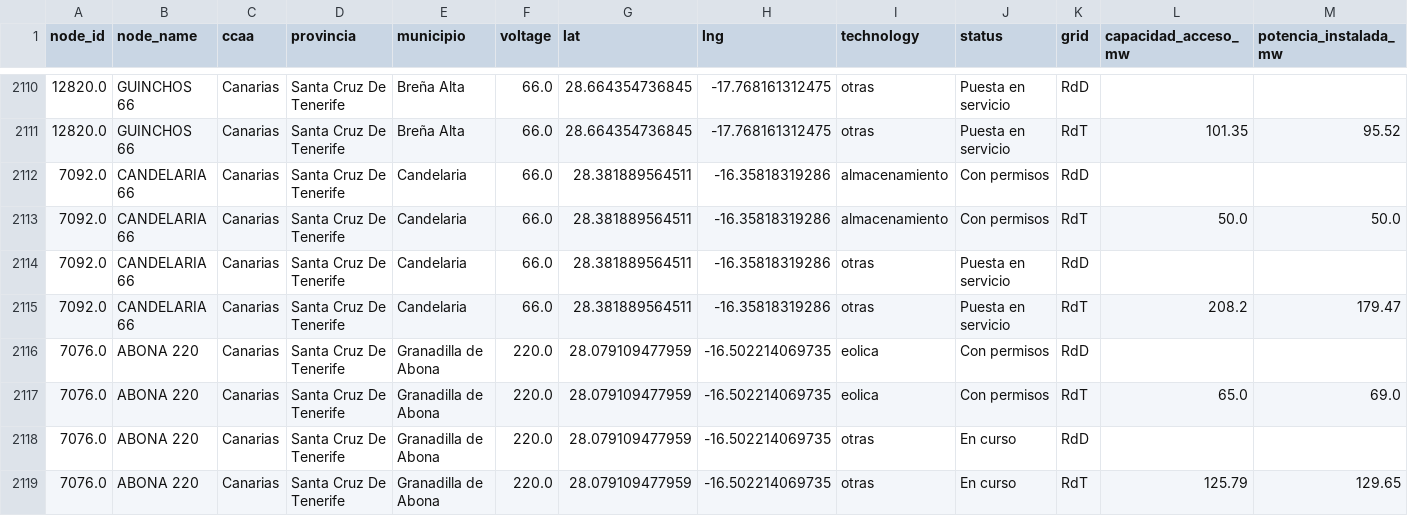
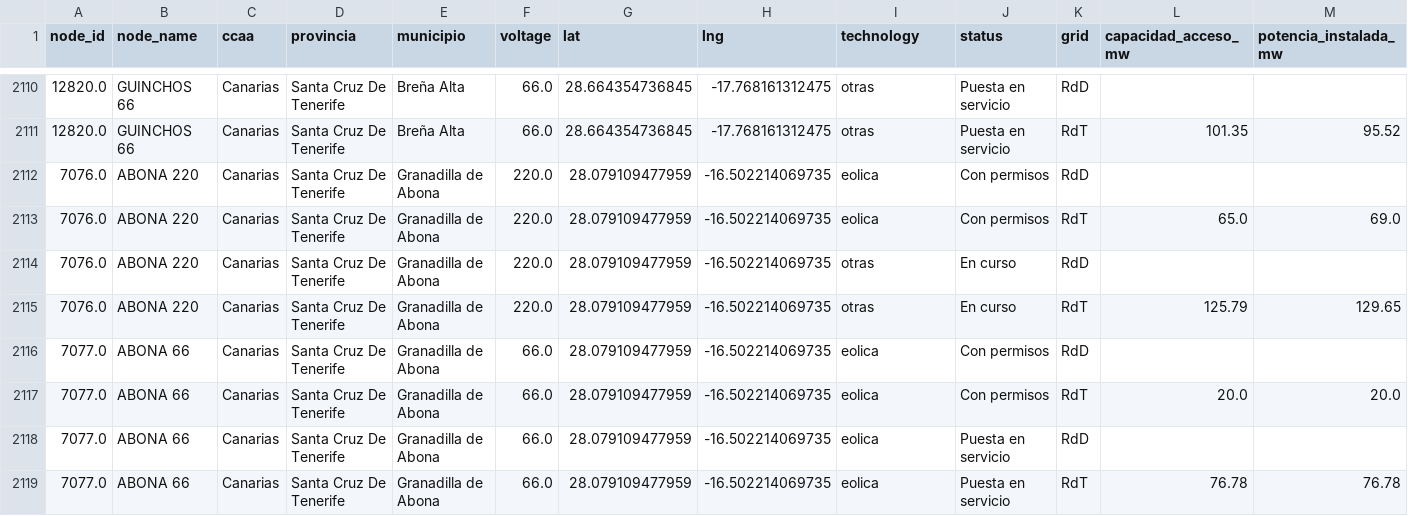
Before and after one commit to marcodallastella/ree-grid-tracker, a CSV file: output/clean/ree_nodes.csv, drawn as a sheet; only a part is shown, gaps mark what is left out; the shorter side is filled out with more unchanged rows.

```diff
--- a/output/clean/ree_nodes.csv
+++ b/output/clean/ree_nodes.csv
@@ -2111,6 +2111,2 @@
 12820.0,GUINCHOS 66,Canarias,Santa Cruz De Tenerife,Breña Alta,66.0,28.664354736845,-17.768161312475,otras,Puesta en servicio,RdT,101.35,95.52
-7092.0,CANDELARIA 66,Canarias,Santa Cruz De Tenerife,Candelaria,66.0,28.381889564511,-16.35818319286,almacenamiento,Con permisos,RdD,,
-7092.0,CANDELARIA 66,Canarias,Santa Cruz De Tenerife,Candelaria,66.0,28.381889564511,-16.35818319286,almacenamiento,Con permisos,RdT,50.0,50.0
-7092.0,CANDELARIA 66,Canarias,Santa Cruz De Tenerife,Candelaria,66.0,28.381889564511,-16.35818319286,otras,Puesta en servicio,RdD,,
-7092.0,CANDELARIA 66,Canarias,Santa Cruz De Tenerife,Candelaria,66.0,28.381889564511,-16.35818319286,otras,Puesta en servicio,RdT,208.2,179.47
 7076.0,ABONA 220,Canarias,Santa Cruz De Tenerife,Granadilla de Abona,220.0,28.079109477959,-16.502214069735,eolica,Con permisos,RdD,,
```
Also changed, not shown: 3 other files.
